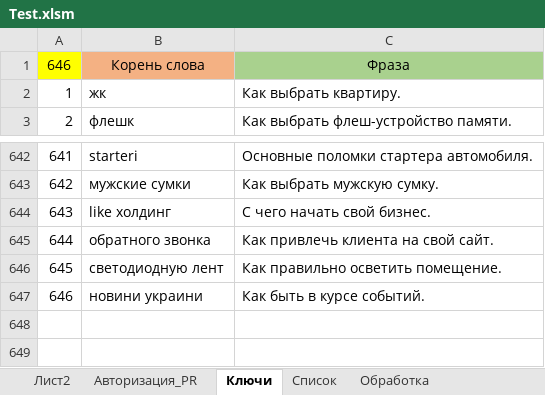
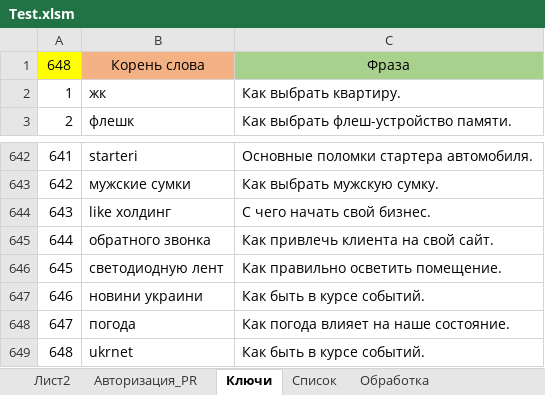
Before and after one commit to Goodron1981/MyMacros-master, an Excel workbook: Test.xlsm, sheet Ключи, drawn as a sheet; only a part is shown, gaps mark what is left out; values as stored, in another font and other column widths than the file's, no borders; the diff names each change by its address in the sheet, - before the commit and + after, or states it on an @@ line.

```diff
--- a/Test.xlsm (sheet Ключи)
+++ b/Test.xlsm (sheet Ключи)
@@ column A renumbered in row 1 @@
+row 648: 647 | погода | Как погода влияет на наше состояние.
+row 649: 648 | ukrnet | Как быть в курсе событий.
```
Also changed, not shown: sheet Обработка, sheet Список, sheet Авторизация_PR, charts or pictures.
